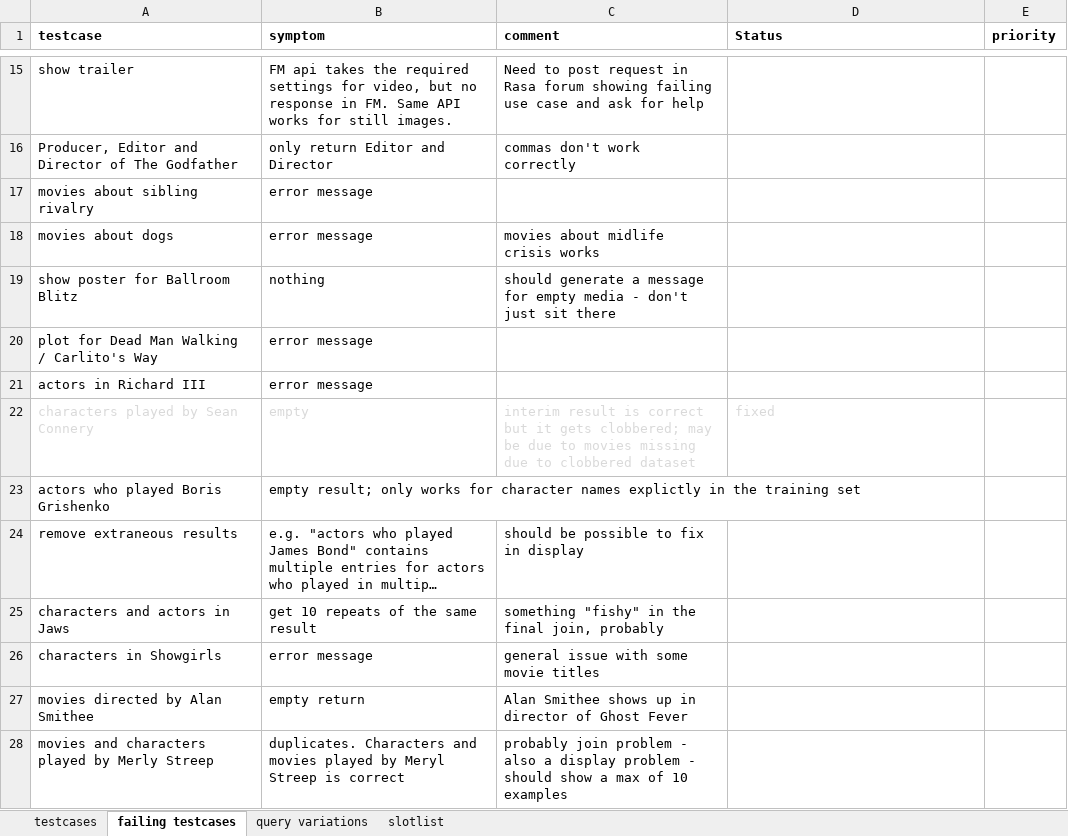
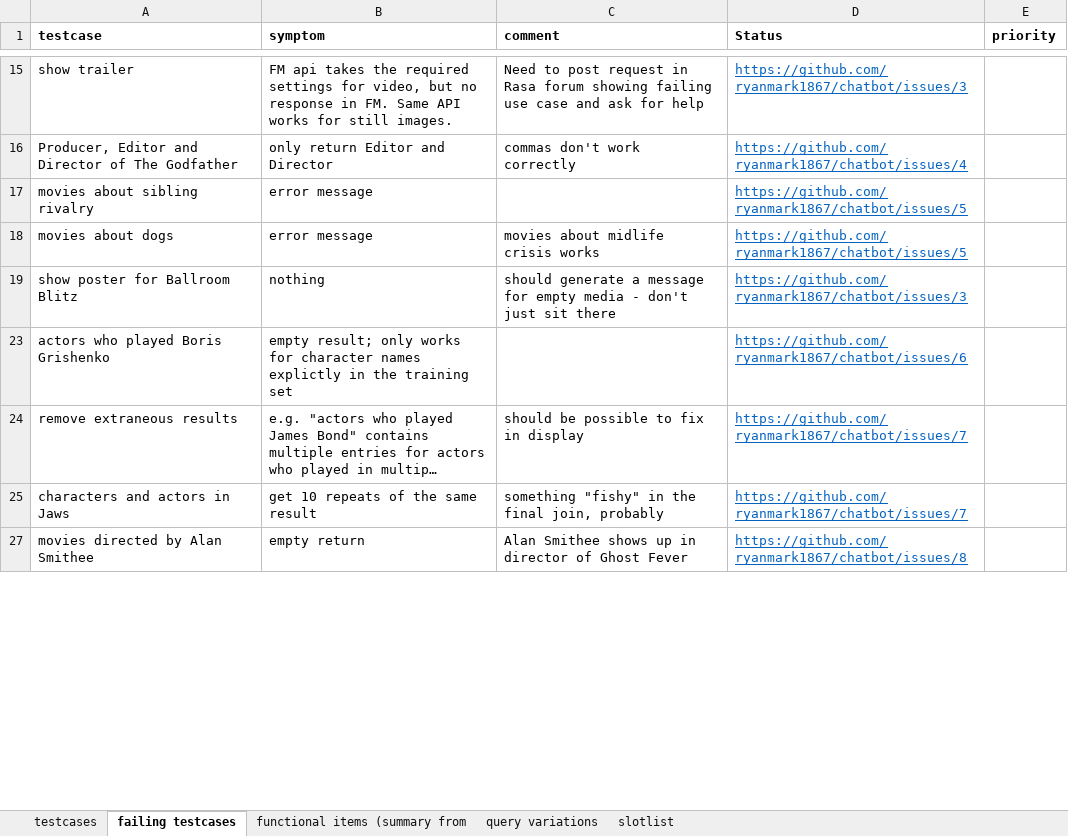
Before and after one commit to ryanmark1867/chatbot, an Excel workbook: testcases/movies-testCases-noOutput 1.3.xlsx, sheet failing testcases, drawn as a sheet; only a part is shown, gaps mark what is left out; long unchanged cells end in …; values as stored, in another font and other column widths than the file's, no borders; removed rows and columns are numbered as before the commit, all else as after; the diff covers the shown part only; the diff names each change by its address in the sheet, - before the commit and + after, or states it on an @@ line.

Commit message:
Add files via upload

```diff
--- a/testcases/movies-testCases-noOutput 1.3.xlsx (sheet failing testcases)
+++ b/testcases/movies-testCases-noOutput 1.3.xlsx (sheet failing testcases)
+sheet tab: functional items (summary from
-D15 (Status): (empty)
+D15 (Status): https://github.com/ryanmark1867/chatbot/issues/3
-D16 (Status): (empty)
+D16 (Status): https://github.com/ryanmark1867/chatbot/issues/4
-D17:D18 (Status): (empty)
+D17:D18 (Status): https://github.com/ryanmark1867/chatbot/issues/5
-D19 (Status): (empty)
+D19 (Status): https://github.com/ryanmark1867/chatbot/issues/3
-row 20: plot for Dead Man Walking / Carlito's Way | error message
-row 21: actors in Richard III | error message
@@ row 22 hidden: characters played by Sean Connery | empty | interim result is correct but it gets clobbered; may be due to movies missing due to clobbered dataset | fixed @@
-D23 (Status): (empty)
+D23 (Status): https://github.com/ryanmark1867/chatbot/issues/6
-D24:D25 (Status): (empty)
+D24:D25 (Status): https://github.com/ryanmark1867/chatbot/issues/7
-row 26: characters in Showgirls | error message | general issue with some movie titles
-D27 (Status): (empty)
+D27 (Status): https://github.com/ryanmark1867/chatbot/issues/8
-row 28: movies and characters played by Merly Streep | duplicates. Characters and movies played by Meryl Streep is correct | probably join problem - also a display problem - should show a max of 10 examples
```
Also changed, not shown: 2 added rows, 12 removed rows, 13 hidden or unhidden rows and 5 edited cells elsewhere in this sheet, hidden cells.
